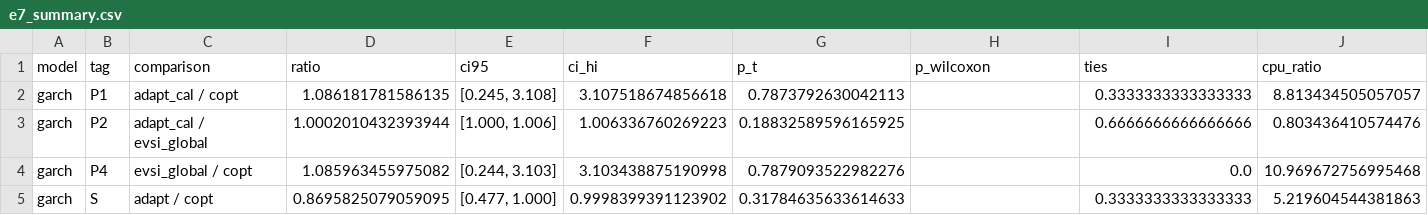
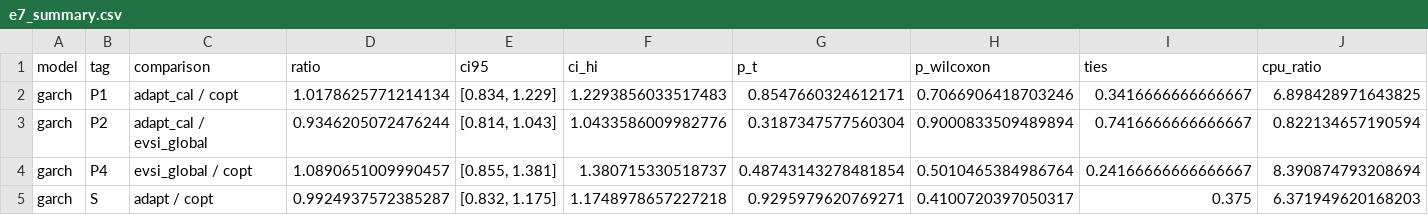
Before and after one commit to EileenKwon/AI-Challenge, a CSV file: projects/decision_id/results/e7_summary.csv, drawn as a sheet; only a part is shown; the diff covers the shown part only; the diff names each change by its address in the sheet, - before the commit and + after, or states it on an @@ line.

```diff
--- a/projects/decision_id/results/e7_summary.csv
+++ b/projects/decision_id/results/e7_summary.csv
-D2 (ratio): 1.086181781586135
+D2 (ratio): 1.0178625771214134
-E2 (ci95): [0.245, 3.108]
+E2 (ci95): [0.834, 1.229]
-F2 (ci_hi): 3.107518674856618
+F2 (ci_hi): 1.2293856033517483
-G2 (p_t): 0.7873792630042113
+G2 (p_t): 0.8547660324612171
-H2 (p_wilcoxon): (empty)
+H2 (p_wilcoxon): 0.7066906418703246
-I2 (ties): 0.3333333333333333
+I2 (ties): 0.3416666666666667
-J2 (cpu_ratio): 8.813434505057057
+J2 (cpu_ratio): 6.898428971643825
-D3 (ratio): 1.0002010432393944
+D3 (ratio): 0.9346205072476244
-E3 (ci95): [1.000, 1.006]
+E3 (ci95): [0.814, 1.043]
-F3 (ci_hi): 1.006336760269223
+F3 (ci_hi): 1.0433586009982776
-G3 (p_t): 0.18832589596165925
+G3 (p_t): 0.3187347577560304
-H3 (p_wilcoxon): (empty)
+H3 (p_wilcoxon): 0.9000833509489894
-I3 (ties): 0.6666666666666666
+I3 (ties): 0.7416666666666667
-J3 (cpu_ratio): 0.803436410574476
+J3 (cpu_ratio): 0.822134657190594
-D4 (ratio): 1.085963455975082
+D4 (ratio): 1.0890651009990457
-E4 (ci95): [0.244, 3.103]
+E4 (ci95): [0.855, 1.381]
-F4 (ci_hi): 3.103438875190998
+F4 (ci_hi): 1.380715330518737
-G4 (p_t): 0.7879093522982276
+G4 (p_t): 0.48743143278481854
-H4 (p_wilcoxon): (empty)
+H4 (p_wilcoxon): 0.5010465384986764
-I4 (ties): 0.0
+I4 (ties): 0.24166666666666667
-J4 (cpu_ratio): 10.969672756995468
+J4 (cpu_ratio): 8.390874793208694
-D5 (ratio): 0.8695825079059095
+D5 (ratio): 0.9924937572385287
-E5 (ci95): [0.477, 1.000]
+E5 (ci95): [0.832, 1.175]
-F5 (ci_hi): 0.9998399391123902
+F5 (ci_hi): 1.1748978657227218
-G5 (p_t): 0.31784635633614633
+G5 (p_t): 0.9295979620769271
-H5 (p_wilcoxon): (empty)
+H5 (p_wilcoxon): 0.4100720397050317
-I5 (ties): 0.3333333333333333
+I5 (ties): 0.375
-J5 (cpu_ratio): 5.219604544381863
+J5 (cpu_ratio): 6.371949620168203
```
Also changed, not shown: 8 added rows and 55 edited cells elsewhere in this file, 8 other files.
